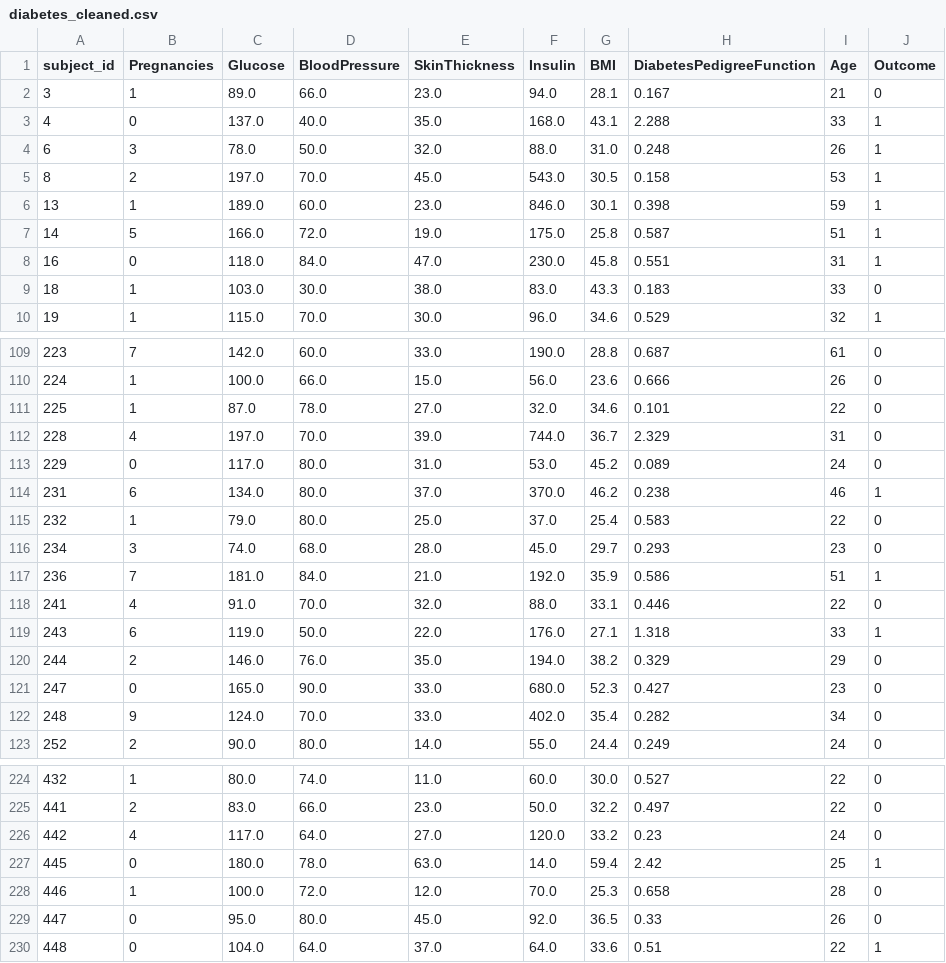
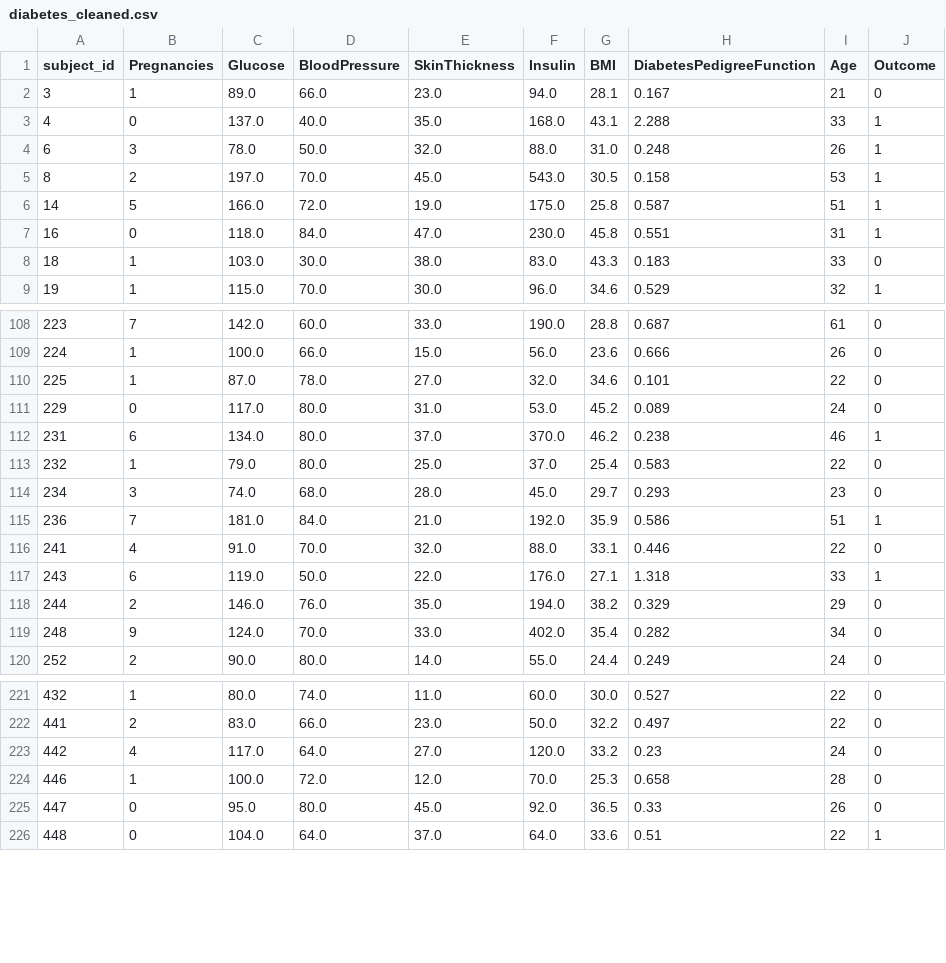
Before and after one commit to lacxy05/diabetes-scientific-programming, a CSV file: data/diabetes_cleaned.csv, drawn as a sheet; only a part is shown, gaps mark what is left out; the diff names each change by its address in the sheet, - before the commit and + after, or states it on an @@ line.

Commit message:
Update plausible_ranges
Update plausible_ranges in data cleaning and add references; update cleaned dataset (diabetes_cleaned.csv)

```diff
--- a/data/diabetes_cleaned.csv
+++ b/data/diabetes_cleaned.csv
-row 6: 13 | 1 | 189.0 | 60.0 | 23.0 | 846.0 | 30.1 | 0.398 | 59 | 1
-row 112: 228 | 4 | 197.0 | 70.0 | 39.0 | 744.0 | 36.7 | 2.329 | 31 | 0
-row 121: 247 | 0 | 165.0 | 90.0 | 33.0 | 680.0 | 52.3 | 0.427 | 23 | 0
-row 227: 445 | 0 | 180.0 | 78.0 | 63.0 | 14.0 | 59.4 | 2.42 | 25 | 1
```
Also changed, not shown: 3 other files.
